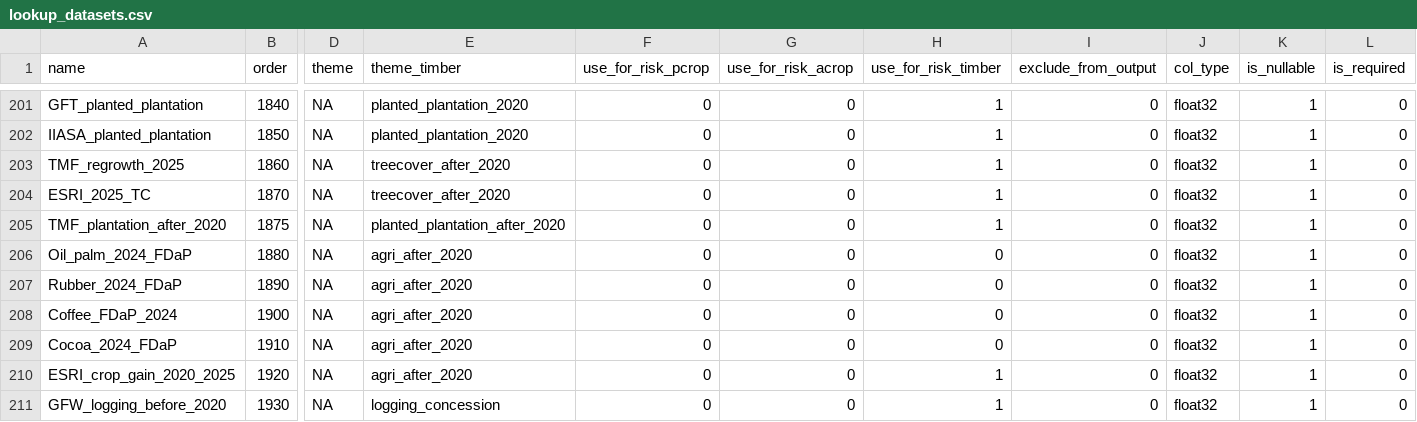
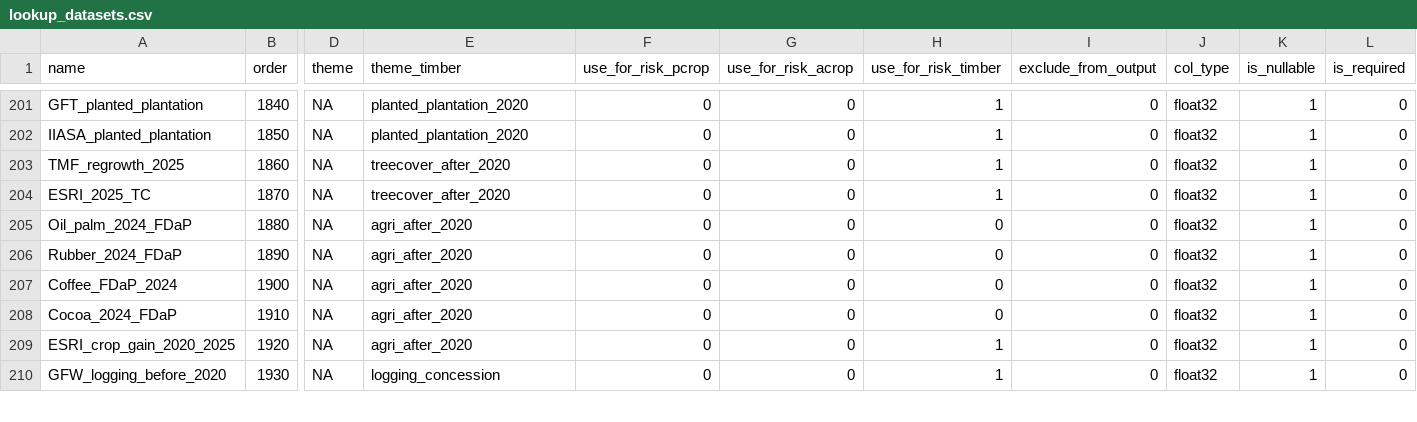
Before and after one commit to forestdatapartnership/whisp, a CSV file: src/openforis_whisp/parameters/lookup_datasets.csv, drawn as a sheet; only a part is shown, gaps mark what is left out; rows hold the shown columns only; the diff names each change by its address in the sheet, - before the commit and + after, or states it on an @@ line.

Commit message:
Revert Ind_08 TMF plantation wiring: TMF plantation classes are commodity tree crops (oil palm/rubber), not timber plantation forest, so they belong to the deforestation pathway not degradation; leave Ind_08 defined but dormant until a wood-plantation-after-2020 layer exists

```diff
--- a/src/openforis_whisp/parameters/lookup_datasets.csv
+++ b/src/openforis_whisp/parameters/lookup_datasets.csv
-row 205: TMF_plantation_after_2020 | 1875 | NA | planted_plantation_after_2020 | 0 | 0 | 1 | 0 | float32 | 1 | 0
```
Also changed, not shown: 2 other files.
